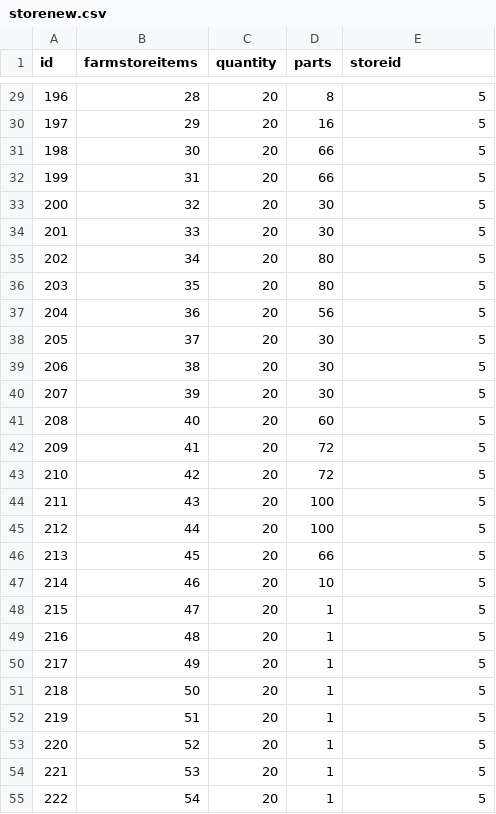
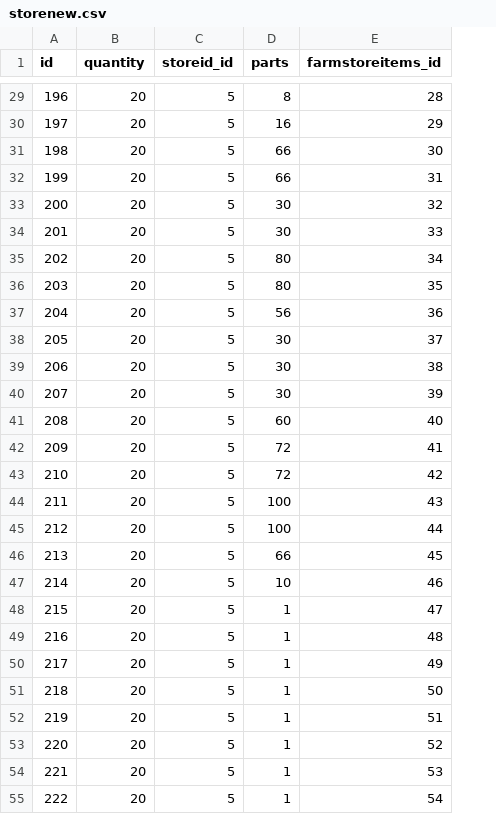
Before and after one commit to Umutbek/PharmaTrack-Cashier-System, a CSV file: app/storenew.csv, drawn as a sheet; only a part is shown, gaps mark what is left out; removed rows and columns are numbered as before the commit, all else as after; the diff covers the shown part only; the diff names each change by its address in the sheet, - before the commit and + after, or states it on an @@ line.

```diff
--- a/app/storenew.csv
+++ b/app/storenew.csv
-column B (farmstoreitems), rows 29-55: 28 | 29 | 30 | 31 | 32 | 33 | 34 | 35 | 36 | 37 | 38 | 39 | 40 | 41 | 42 | 43 | 44 | 45 | 46 | 47 | 48 | 49 | 50 | 51 | 52 | 53 | 54
+column C (storeid_id), rows 29-55: all 5
-E1: storeid
+E1: farmstoreitems_id
-E29 (farmstoreitems_id): 5
+E29 (farmstoreitems_id): 28
-E30 (farmstoreitems_id): 5
+E30 (farmstoreitems_id): 29
-E31 (farmstoreitems_id): 5
+E31 (farmstoreitems_id): 30
-E32 (farmstoreitems_id): 5
+E32 (farmstoreitems_id): 31
-E33 (farmstoreitems_id): 5
+E33 (farmstoreitems_id): 32
-E34 (farmstoreitems_id): 5
+E34 (farmstoreitems_id): 33
-E35 (farmstoreitems_id): 5
+E35 (farmstoreitems_id): 34
-E36 (farmstoreitems_id): 5
+E36 (farmstoreitems_id): 35
-E37 (farmstoreitems_id): 5
+E37 (farmstoreitems_id): 36
-E38 (farmstoreitems_id): 5
+E38 (farmstoreitems_id): 37
-E39 (farmstoreitems_id): 5
+E39 (farmstoreitems_id): 38
-E40 (farmstoreitems_id): 5
+E40 (farmstoreitems_id): 39
-E41 (farmstoreitems_id): 5
+E41 (farmstoreitems_id): 40
-E42 (farmstoreitems_id): 5
+E42 (farmstoreitems_id): 41
-E43 (farmstoreitems_id): 5
+E43 (farmstoreitems_id): 42
-E44 (farmstoreitems_id): 5
+E44 (farmstoreitems_id): 43
-E45 (farmstoreitems_id): 5
+E45 (farmstoreitems_id): 44
-E46 (farmstoreitems_id): 5
+E46 (farmstoreitems_id): 45
-E47 (farmstoreitems_id): 5
+E47 (farmstoreitems_id): 46
-E48 (farmstoreitems_id): 5
+E48 (farmstoreitems_id): 47
-E49 (farmstoreitems_id): 5
+E49 (farmstoreitems_id): 48
-E50 (farmstoreitems_id): 5
+E50 (farmstoreitems_id): 49
-E51 (farmstoreitems_id): 5
+E51 (farmstoreitems_id): 50
-E52 (farmstoreitems_id): 5
+E52 (farmstoreitems_id): 51
-E53 (farmstoreitems_id): 5
+E53 (farmstoreitems_id): 52
-E54 (farmstoreitems_id): 5
+E54 (farmstoreitems_id): 53
-E55 (farmstoreitems_id): 5
+E55 (farmstoreitems_id): 54
```
Also changed, not shown: 140 edited cells elsewhere in this file, app/depotnew.csv.
